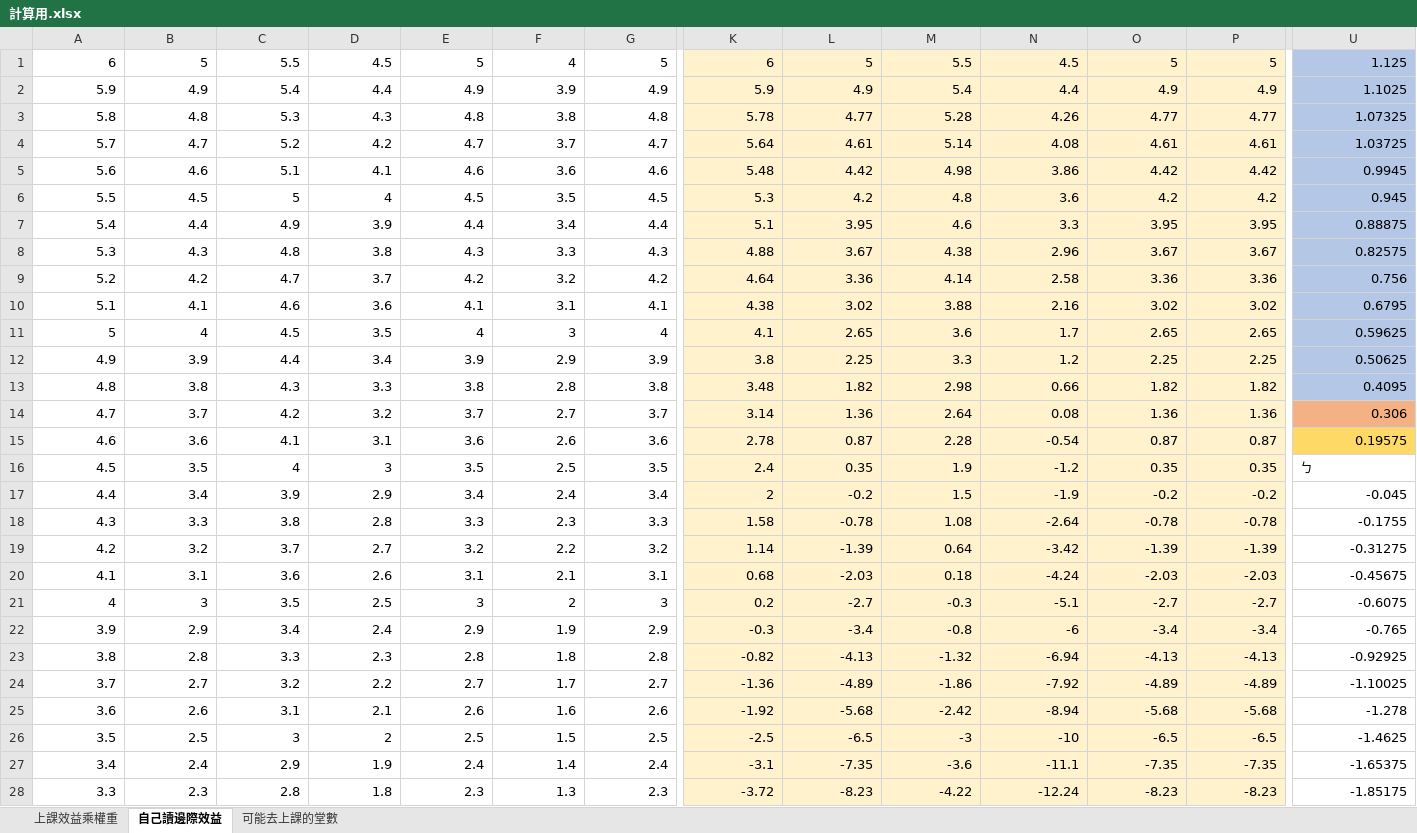
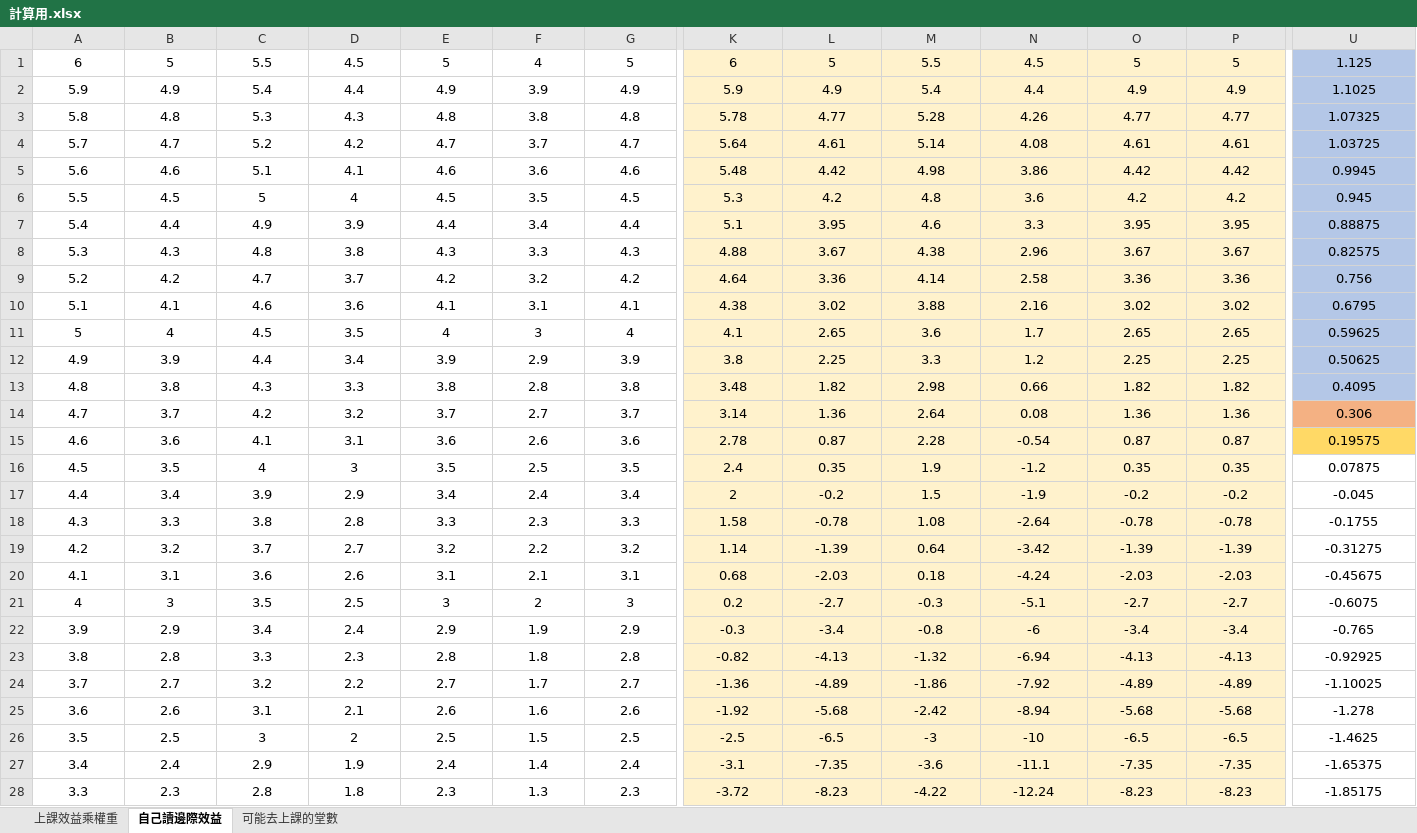
Before and after one commit to Jamietseng/finals, an Excel workbook: 計算用.xlsx, sheet 自己讀邊際效益, drawn as a sheet; only a part is shown, gaps mark what is left out; values as stored, in another font and other column widths than the file's, no borders; the diff covers the shown part only; the diff names each change by its address in the sheet, - before the commit and + after, or states it on an @@ line.

Commit message:
小更動

```diff
--- a/計算用.xlsx (sheet 自己讀邊際效益)
+++ b/計算用.xlsx (sheet 自己讀邊際效益)
-A1:G1 alignment: right
+A1:G1 alignment: center
-K1:U1 alignment: right
+K1:U1 alignment: center
-A2:U15 alignment: right
+A2:U15 alignment: center
-A16:P16 alignment: right
+A16:P16 alignment: center
-U16: ㄅ
+U16: 0.07875
-U16 alignment: left
+U16 alignment: center
-A17:U28 alignment: right
+A17:U28 alignment: center
```
Also changed, not shown: cell formats elsewhere in this sheet, sheet 上課效益乘權重, sheet 可能去上課的堂數.
